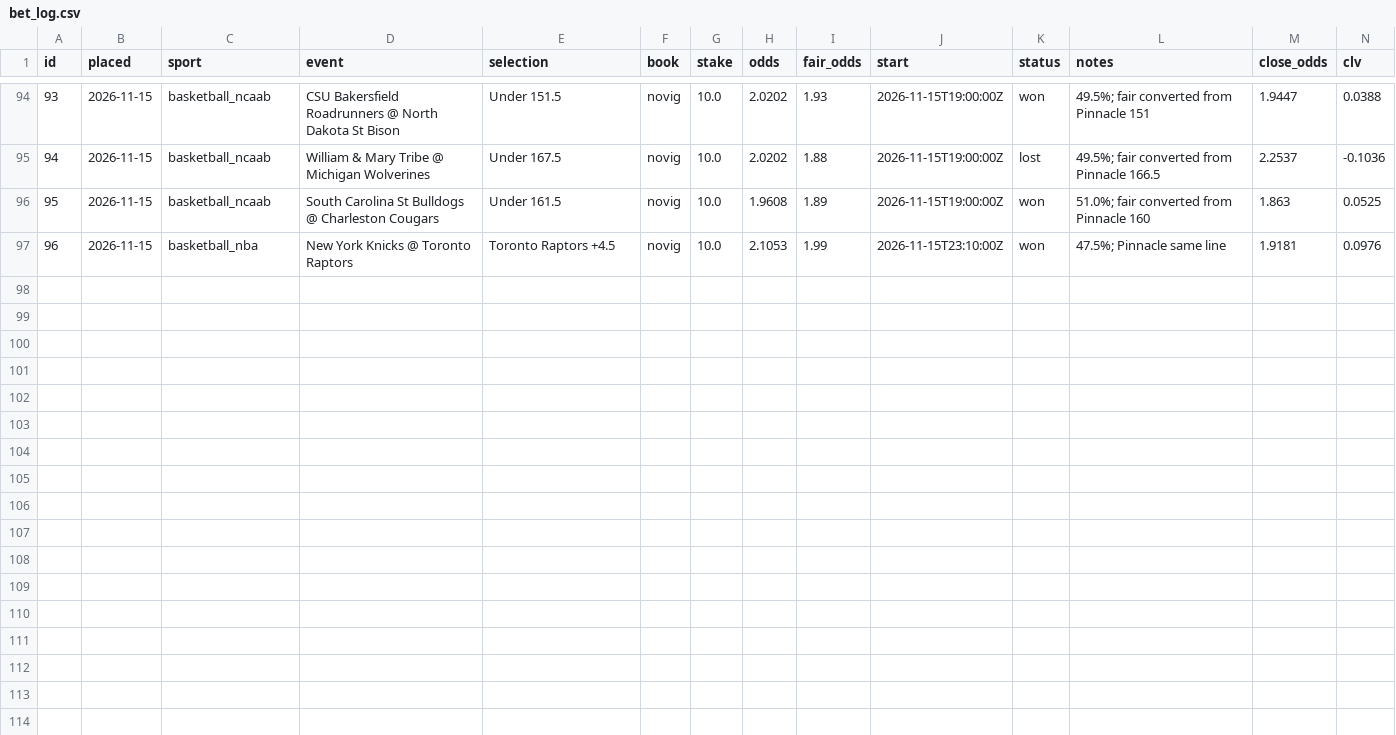
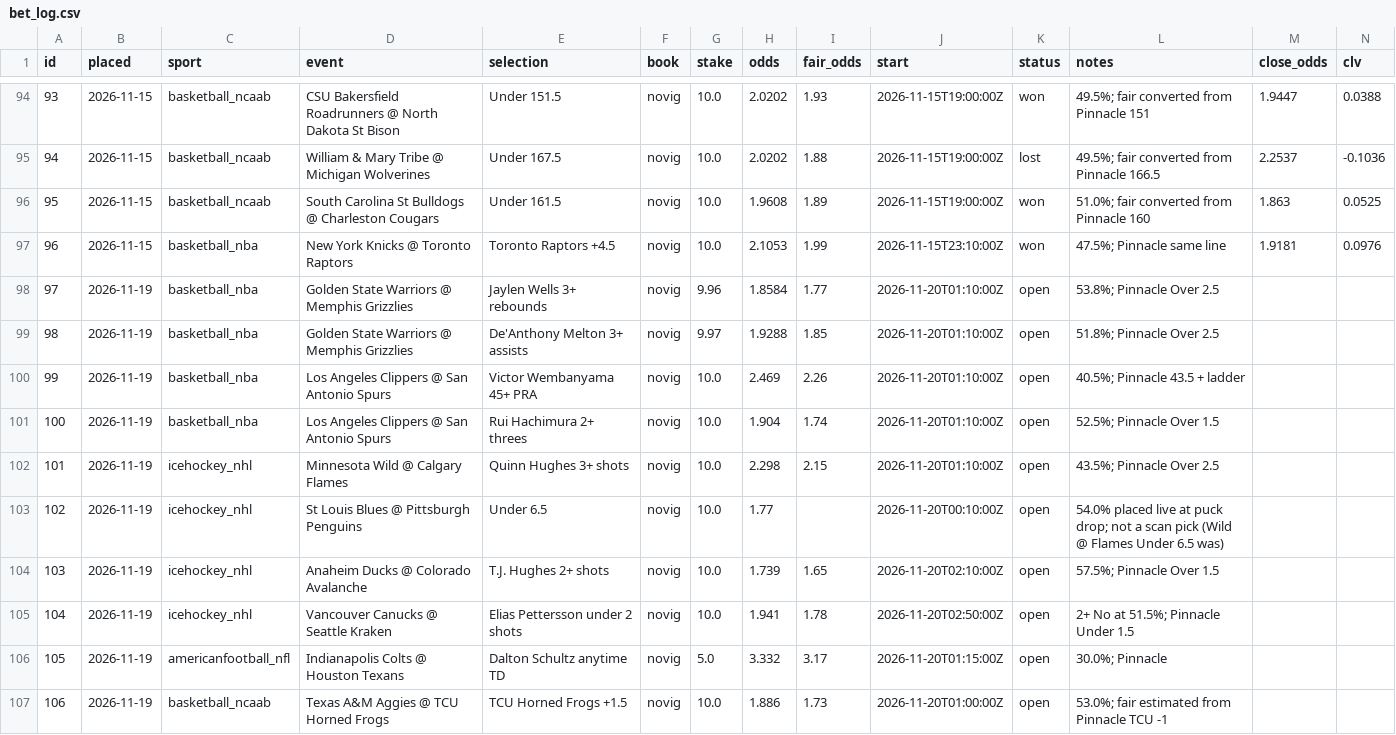
Before and after one commit to thomasreek/Bets, a CSV file: bet_log.csv, drawn as a sheet; only a part is shown, gaps mark what is left out.

```diff
--- a/bet_log.csv
+++ b/bet_log.csv
@@ -97 +97,11 @@ id,placed,sport,event,selection,book,stake,odds,fair_odds,start,status,notes,clo
 96,2026-11-15,basketball_nba,New York Knicks @ Toronto Raptors,Toronto Raptors +4.5,novig,10.0,2.1053,1.99,2026-11-15T23:10:00Z,won,47.5%; Pinnacle same line,1.9181,0.0976
+97,2026-11-19,basketball_nba,Golden State Warriors @ Memphis Grizzlies,Jaylen Wells 3+ rebounds,novig,9.96,1.8584,1.77,2026-11-20T01:10:00Z,open,53.8%; Pinnacle Over 2.5,,
+98,2026-11-19,basketball_nba,Golden State Warriors @ Memphis Grizzlies,De'Anthony Melton 3+ assists,novig,9.97,1.9288,1.85,2026-11-20T01:10:00Z,open,51.8%; Pinnacle Over 2.5,,
+99,2026-11-19,basketball_nba,Los Angeles Clippers @ San Antonio Spurs,Victor Wembanyama 45+ PRA,novig,10.0,2.469,2.26,2026-11-20T01:10:00Z,open,40.5%; Pinnacle 43.5 + ladder,,
+100,2026-11-19,basketball_nba,Los Angeles Clippers @ San Antonio Spurs,Rui Hachimura 2+ threes,novig,10.0,1.904,1.74,2026-11-20T01:10:00Z,open,52.5%; Pinnacle Over 1.5,,
+101,2026-11-19,icehockey_nhl,Minnesota Wild @ Calgary Flames,Quinn Hughes 3+ shots,novig,10.0,2.298,2.15,2026-11-20T01:10:00Z,open,43.5%; Pinnacle Over 2.5,,
+102,2026-11-19,icehockey_nhl,St Louis Blues @ Pittsburgh Penguins,Under 6.5,novig,10.0,1.77,,2026-11-20T00:10:00Z,open,54.0% placed live at puck drop; not a scan pick (Wild @ Flames Under 6.5 was),,
+103,2026-11-19,icehockey_nhl,Anaheim Ducks @ Colorado Avalanche,T.J. Hughes 2+ shots,novig,10.0,1.739,1.65,2026-11-20T02:10:00Z,open,57.5%; Pinnacle Over 1.5,,
+104,2026-11-19,icehockey_nhl,Vancouver Canucks @ Seattle Kraken,Elias Pettersson under 2 shots,novig,10.0,1.941,1.78,2026-11-20T02:50:00Z,open,2+ No at 51.5%; Pinnacle Under 1.5,,
+105,2026-11-19,americanfootball_nfl,Indianapolis Colts @ Houston Texans,Dalton Schultz anytime TD,novig,5.0,3.332,3.17,2026-11-20T01:15:00Z,open,30.0%; Pinnacle,,
+106,2026-11-19,basketball_ncaab,Texas A&M Aggies @ TCU Horned Frogs,TCU Horned Frogs +1.5,novig,10.0,1.886,1.73,2026-11-20T01:00:00Z,open,53.0%; fair estimated from Pinnacle TCU -1,,
```
Also changed, not shown: 1 other file.
